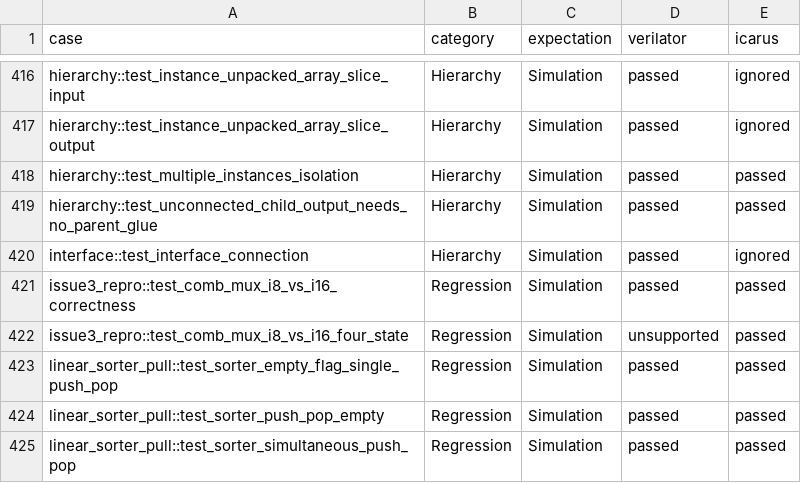
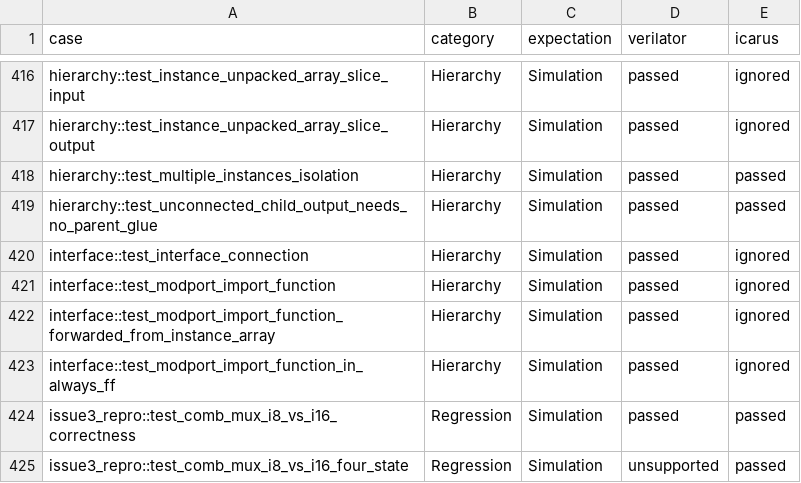
Before and after one commit to celox-sim/celox, a CSV file: crates/celox-test-suite/verification/matrix.csv, drawn as a sheet; only a part is shown, gaps mark what is left out; the shorter side is filled out with more unchanged rows.

Commit message:
fix(veryl): lower interface members captured by modport-imported functions
A modport that imports a function exposes the function, not the members its body reads. The analyzer lists those members in Module::interface_members and binds them per instance in InstDeclaration::interface_bindings; Celox read neither and panicked on the missing variable. Rewrite them into input ports and input connections before lowering.

```diff
--- a/crates/celox-test-suite/verification/matrix.csv
+++ b/crates/celox-test-suite/verification/matrix.csv
@@ -420,2 +420,5 @@ hierarchy::test_unconnected_child_output_needs_no_parent_glue,Hierarchy,Simulati
 interface::test_interface_connection,Hierarchy,Simulation,passed,ignored
+interface::test_modport_import_function,Hierarchy,Simulation,passed,ignored
+interface::test_modport_import_function_forwarded_from_instance_array,Hierarchy,Simulation,passed,ignored
+interface::test_modport_import_function_in_always_ff,Hierarchy,Simulation,passed,ignored
 issue3_repro::test_comb_mux_i8_vs_i16_correctness,Regression,Simulation,passed,passed
```
Also changed, not shown: 17 other files.
